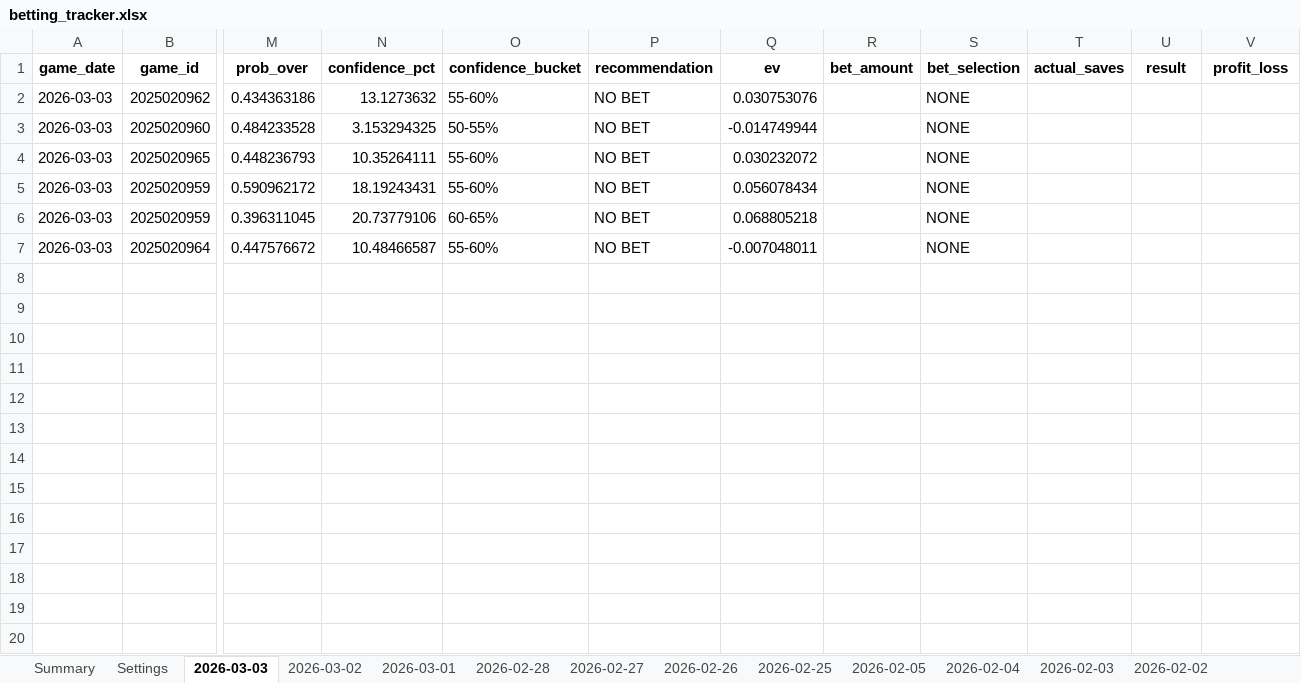
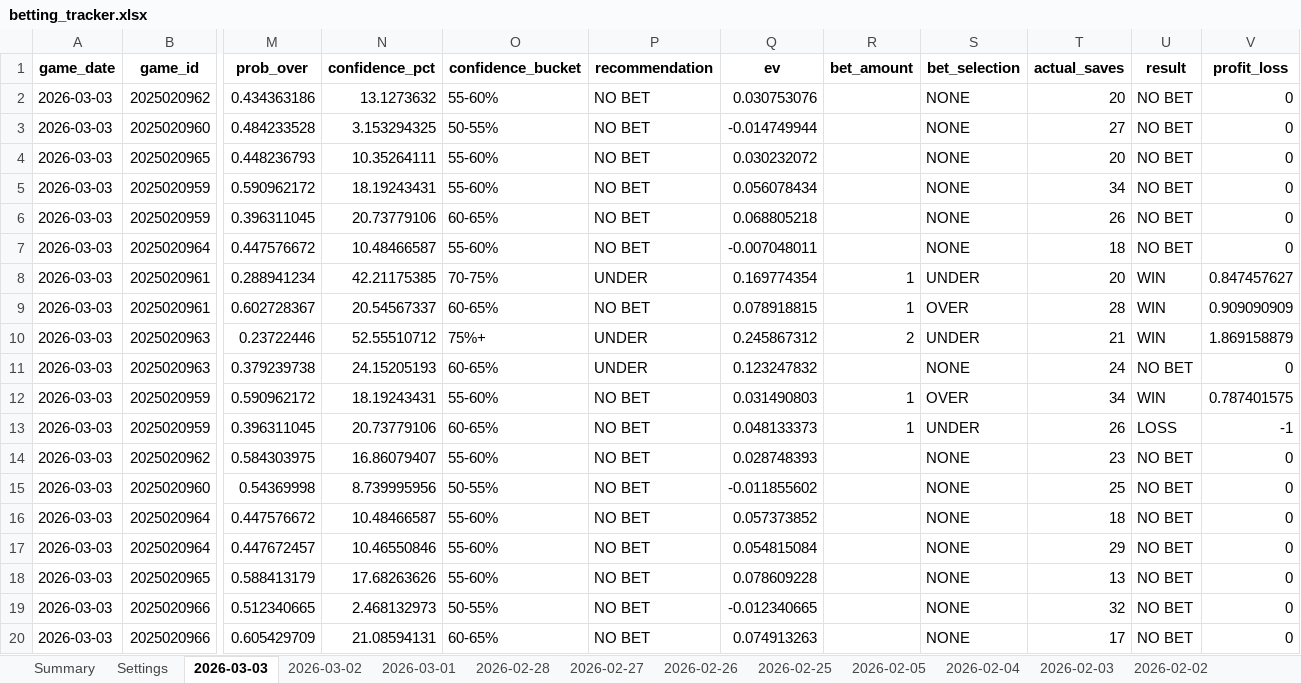
Before and after one commit to jjakemoss/saves-model-v3, an Excel workbook: betting_tracker.xlsx, sheet 2026-03-03, drawn as a sheet; only a part is shown, gaps mark what is left out; values as stored, in another font and other column widths than the file's, no borders; rows hold the shown columns only; the diff covers the shown part only; the diff names each change by its address in the sheet, - before the commit and + after, or states it on an @@ line.

Commit message:
Update betting_tracker.xlsx

```diff
--- a/betting_tracker.xlsx (sheet 2026-03-03)
+++ b/betting_tracker.xlsx (sheet 2026-03-03)
-T2 (actual_saves): (empty)
+T2 (actual_saves): 20
-U2:U7 (result): (empty)
+U2:U7 (result): NO BET
-V2:V7 (profit_loss): (empty)
+V2:V7 (profit_loss): 0
-T3 (actual_saves): (empty)
+T3 (actual_saves): 27
-T4 (actual_saves): (empty)
+T4 (actual_saves): 20
-T5 (actual_saves): (empty)
+T5 (actual_saves): 34
-T6 (actual_saves): (empty)
+T6 (actual_saves): 26
-T7 (actual_saves): (empty)
+T7 (actual_saves): 18
+row 8: 2026-03-03 | 2025020961 | 0.288941234 | 42.21175385 | 70-75% | UNDER | 0.169774354 | 1 | UNDER | 20 | WIN | 0.847457627
+row 9: 2026-03-03 | 2025020961 | 0.602728367 | 20.54567337 | 60-65% | NO BET | 0.078918815 | 1 | OVER | 28 | WIN | 0.909090909
+row 10: 2026-03-03 | 2025020963 | 0.23722446 | 52.55510712 | 75%+ | UNDER | 0.245867312 | 2 | UNDER | 21 | WIN | 1.869158879
+row 11: 2026-03-03 | 2025020963 | 0.379239738 | 24.15205193 | 60-65% | UNDER | 0.123247832 |  | NONE | 24 | NO BET | 0
+row 12: 2026-03-03 | 2025020959 | 0.590962172 | 18.19243431 | 55-60% | NO BET | 0.031490803 | 1 | OVER | 34 | WIN | 0.787401575
+row 13: 2026-03-03 | 2025020959 | 0.396311045 | 20.73779106 | 60-65% | NO BET | 0.048133373 | 1 | UNDER | 26 | LOSS | -1
+row 14: 2026-03-03 | 2025020962 | 0.584303975 | 16.86079407 | 55-60% | NO BET | 0.028748393 |  | NONE | 23 | NO BET | 0
+row 15: 2026-03-03 | 2025020960 | 0.54369998 | 8.739995956 | 50-55% | NO BET | -0.011855602 |  | NONE | 25 | NO BET | 0
+row 16: 2026-03-03 | 2025020964 | 0.447576672 | 10.48466587 | 55-60% | NO BET | 0.057373852 |  | NONE | 18 | NO BET | 0
+row 17: 2026-03-03 | 2025020964 | 0.447672457 | 10.46550846 | 55-60% | NO BET | 0.054815084 |  | NONE | 29 | NO BET | 0
+row 18: 2026-03-03 | 2025020965 | 0.588413179 | 17.68263626 | 55-60% | NO BET | 0.078609228 |  | NONE | 13 | NO BET | 0
+row 19: 2026-03-03 | 2025020966 | 0.512340665 | 2.468132973 | 50-55% | NO BET | -0.012340665 |  | NONE | 32 | NO BET | 0
+row 20: 2026-03-03 | 2025020966 | 0.605429709 | 21.08594131 | 60-65% | NO BET | 0.074913263 |  | NONE | 17 | NO BET | 0
```
Also changed, not shown: 6 added rows elsewhere in this sheet, sheet Summary.
